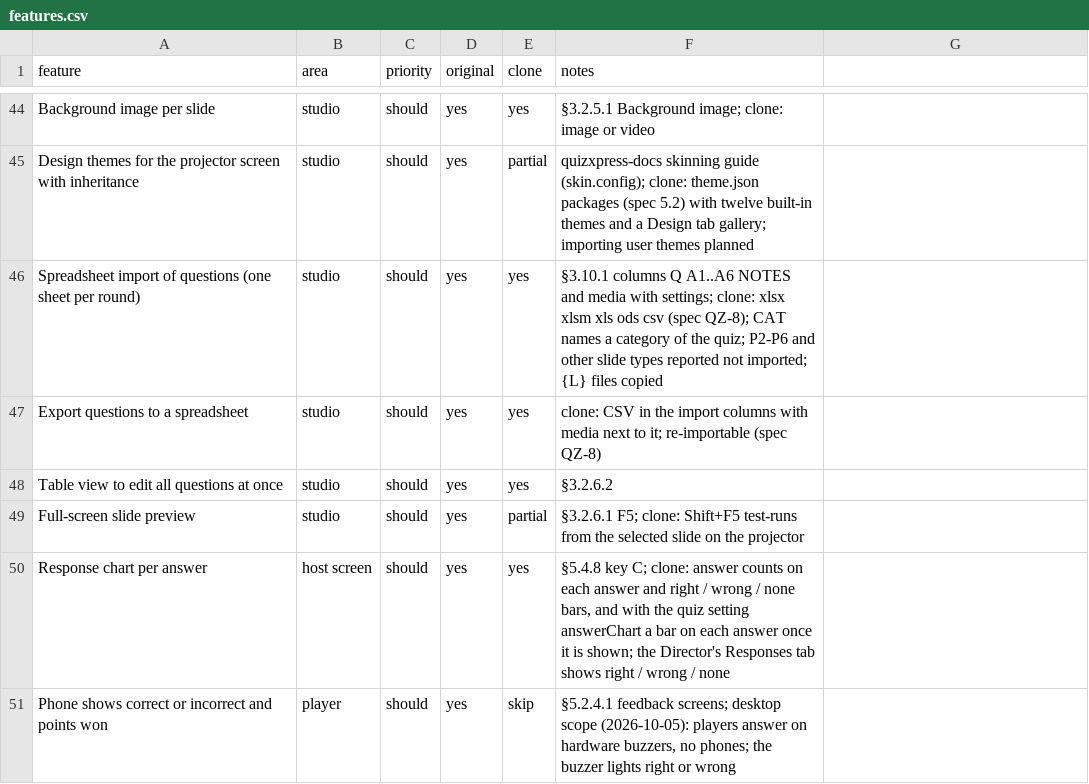
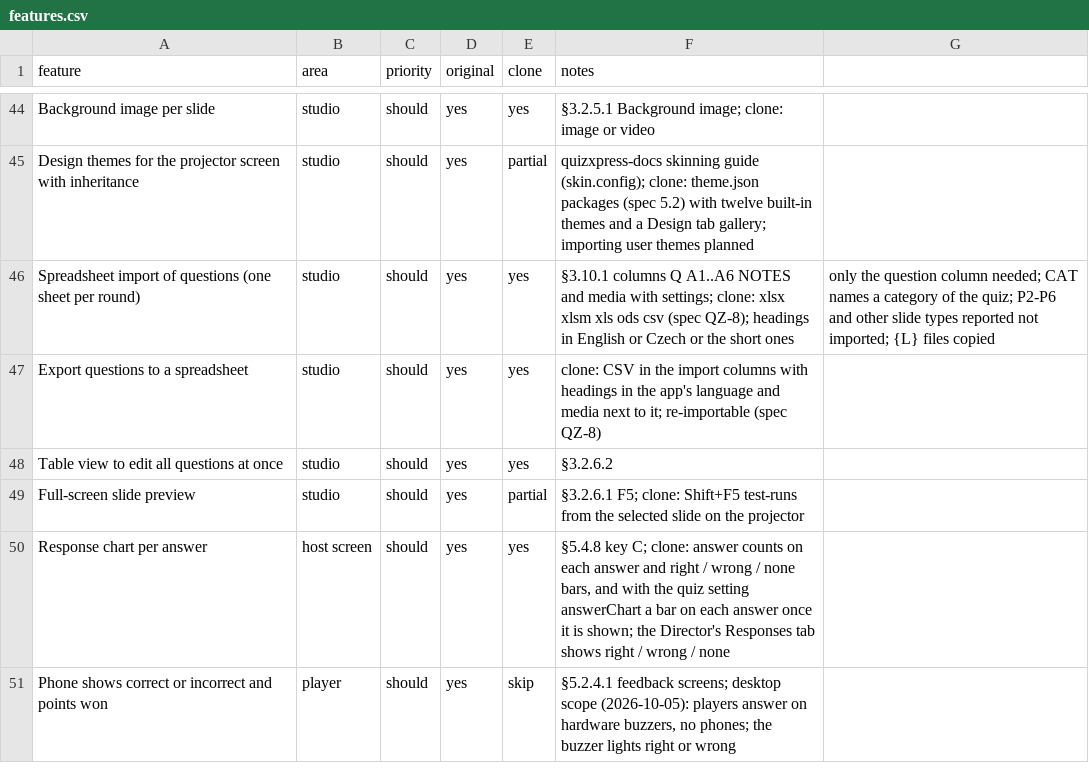
Before and after one commit to jakubkodajek/Buzzdome, a CSV file: replica/features.csv, drawn as a sheet; only a part is shown, gaps mark what is left out.

```diff
--- a/replica/features.csv
+++ b/replica/features.csv
@@ -45,4 +45,4 @@ Background image per slide,studio,should,yes,yes,§3.2.5.1 Background image; clo
 Design themes for the projector screen with inheritance,studio,should,yes,partial,quizxpress-docs skinning guide (skin.config); clone: theme.json packages (spec 5.2) with twelve built-in themes and a Design tab gallery; importing user themes planned
-Spreadsheet import of questions (one sheet per round),studio,should,yes,yes,§3.10.1 columns Q A1..A6 NOTES and media with settings; clone: xlsx xlsm xls ods csv (spec QZ-8); CAT names a category of the quiz; P2-P6 and other slide types reported not imported; {L} files copied
-Export questions to a spreadsheet,studio,should,yes,yes,clone: CSV in the import columns with media next to it; re-importable (spec QZ-8)
+Spreadsheet import of questions (one sheet per round),studio,should,yes,yes,§3.10.1 columns Q A1..A6 NOTES and media with settings; clone: xlsx xlsm xls ods csv (spec QZ-8); headings in English or Czech or the short ones, only the question column needed; CAT names a category of the quiz; P2-P6 and other slide types reported not imported; {L} files copied
+Export questions to a spreadsheet,studio,should,yes,yes,clone: CSV in the import columns with headings in the app's language and media next to it; re-importable (spec QZ-8)
 Table view to edit all questions at once,studio,should,yes,yes,§3.2.6.2
```
Also changed, not shown: 12 other files.
